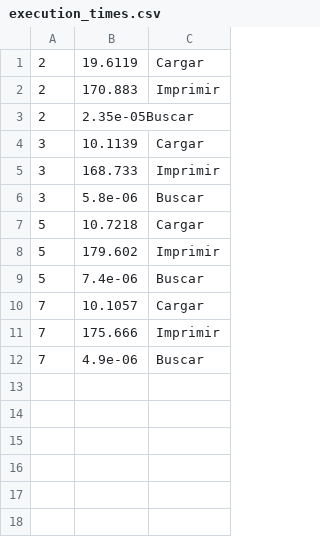
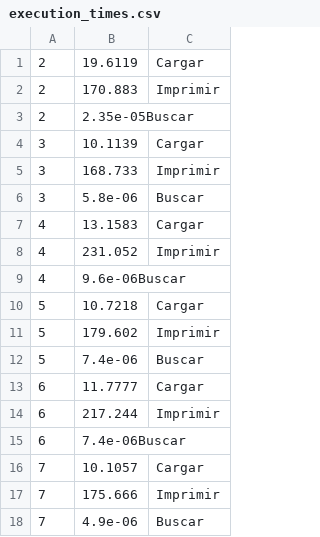
Before and after one commit to diegoxnov/Lab6estructura, a CSV file: execution_times.csv, drawn as a sheet.

```diff
--- a/execution_times.csv
+++ b/execution_times.csv
@@ -6,2 +6,5 @@
 3,5.8e-06,Buscar
+4,13.1583,Cargar
+4,231.052,Imprimir
+4,9.6e-06Buscar
 5,10.7218,Cargar
@@ -9,2 +12,5 @@
 5,7.4e-06,Buscar
+6,11.7777,Cargar
+6,217.244,Imprimir
+6,7.4e-06Buscar
 7,10.1057,Cargar
```
Also changed, not shown: 2 other files.
